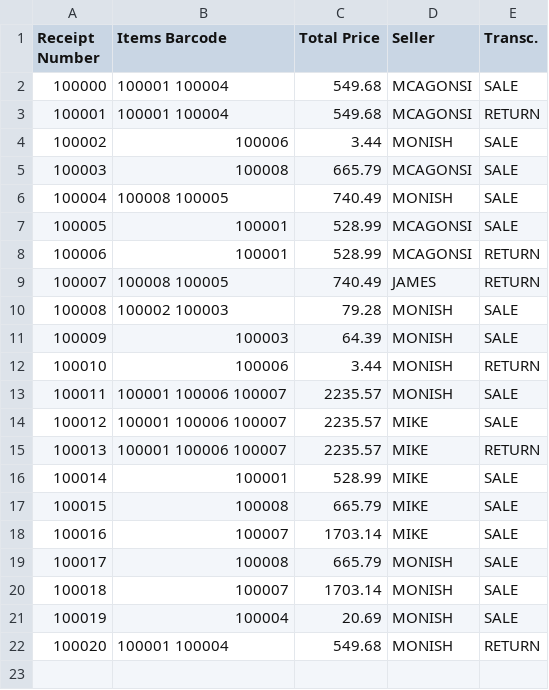
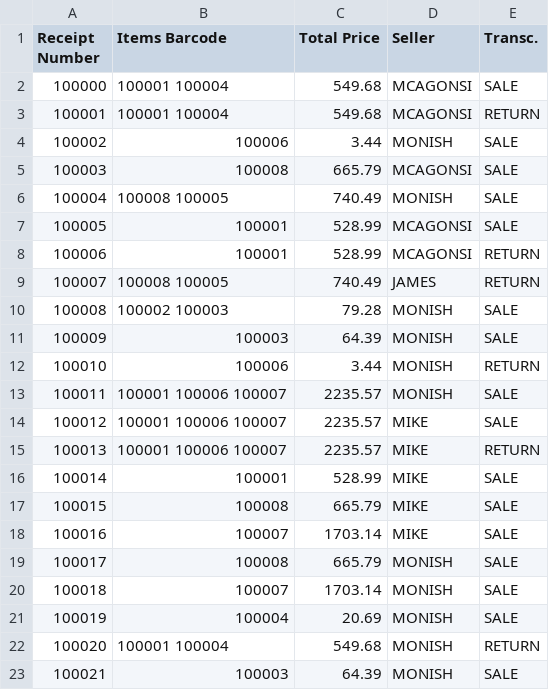
Before and after one commit to mcagonsi/College-of-the-North-Atlantic, a CSV file: First Year/First Semester/Python Programing Basics (CP1850)/Personal Projects/Store Sales Manager Program/Receipts_log.csv, drawn as a sheet.

```diff
--- a/First Year/First Semester/Python Programing Basics (CP1850)/Personal Projects/Store Sales Manager Program/Receipts_log.csv
+++ b/First Year/First Semester/Python Programing Basics (CP1850)/Personal Projects/Store Sales Manager Program/Receipts_log.csv
@@ -22 +22,2 @@ Receipt Number,Items Barcode,Total Price,Seller,Transc.
 100020,100001 100004,549.68,MONISH,RETURN
+100021,100003,64.39,MONISH,SALE
```
Also changed, not shown: First Year/First Semester/Python Programing Basics (CP1850)/Personal Projects/Store Sales Manager Program/Inventory.csv, 1 other file.
